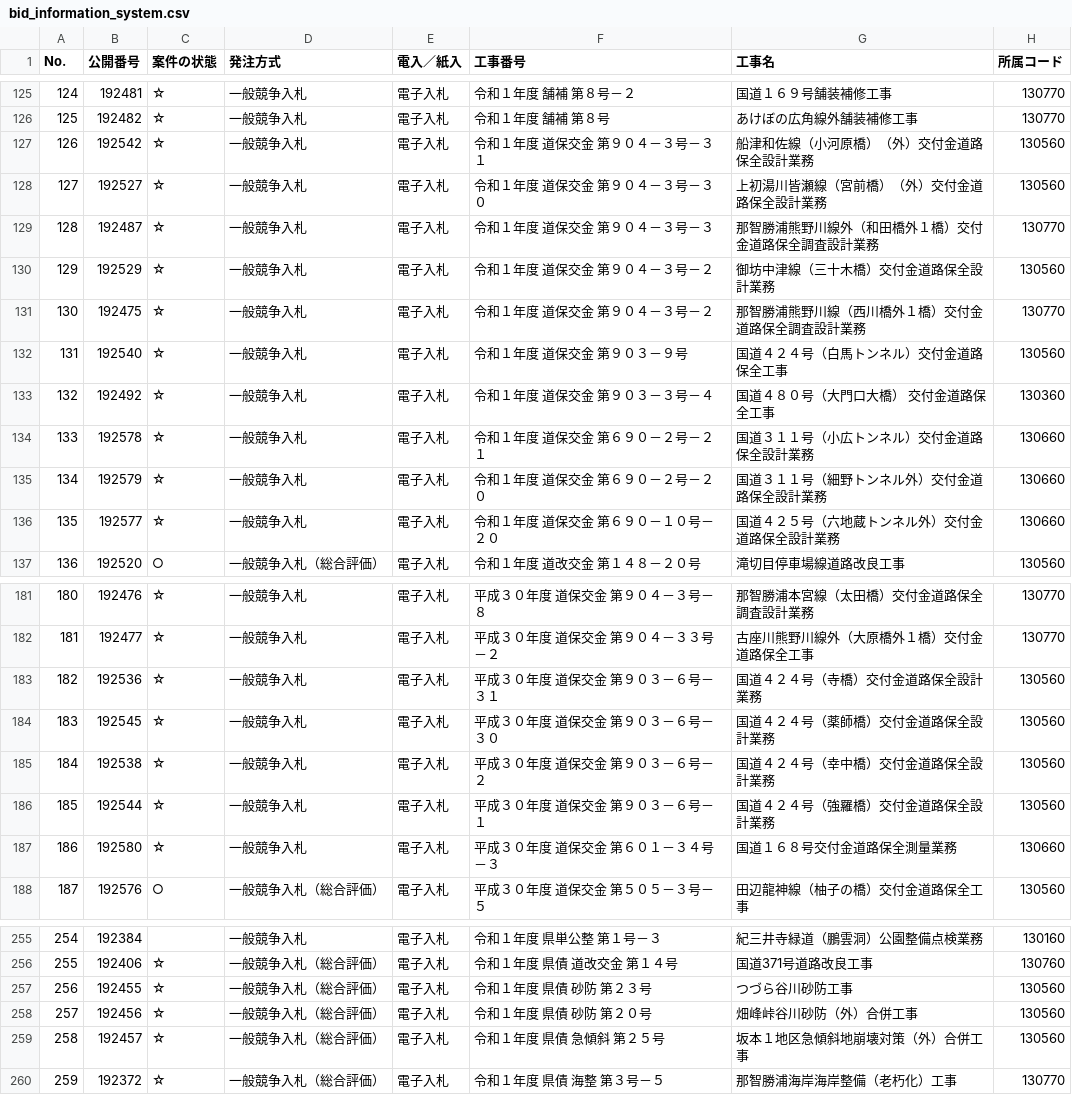
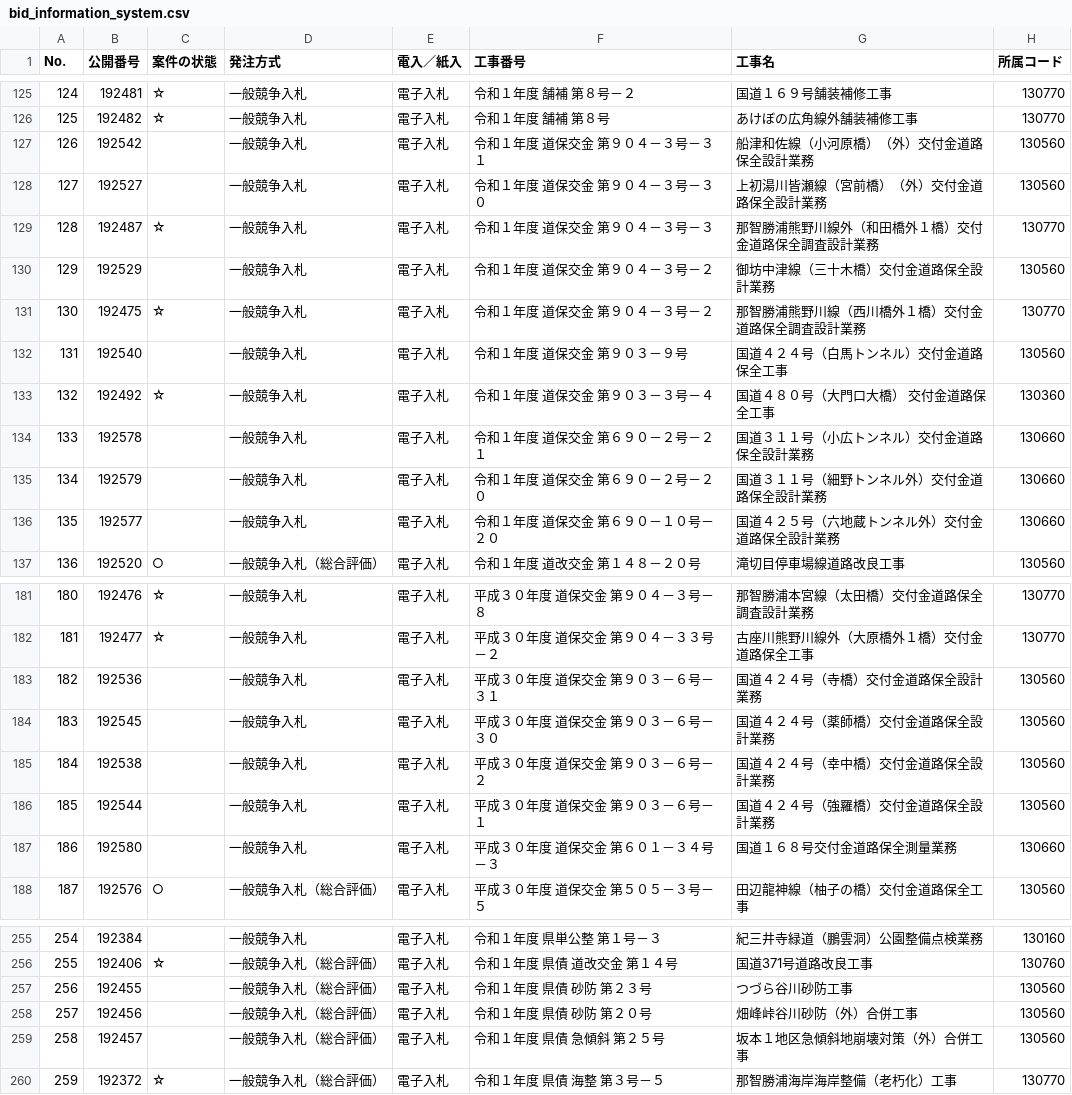
Before and after one commit to wakayama-pref-org/bid_information_system, a CSV file: csv/bid_information_system.csv, drawn as a sheet; only a part is shown, gaps mark what is left out; the diff covers the shown part only; the diff names each change by its address in the sheet, - before the commit and + after, or states it on an @@ line.

```diff
--- a/csv/bid_information_system.csv
+++ b/csv/bid_information_system.csv
-C127:C128 (案件の状態): ☆
+C127:C128 (案件の状態): (empty)
-C130 (案件の状態): ☆
+C130 (案件の状態): (empty)
-C132 (案件の状態): ☆
+C132 (案件の状態): (empty)
-C134:C136 (案件の状態): ☆
+C134:C136 (案件の状態): (empty)
-C183:C187 (案件の状態): ☆
+C183:C187 (案件の状態): (empty)
-C257:C259 (案件の状態): ☆
+C257:C259 (案件の状態): (empty)
```
Also changed, not shown: 28 edited cells elsewhere in this file, 1 other file.
